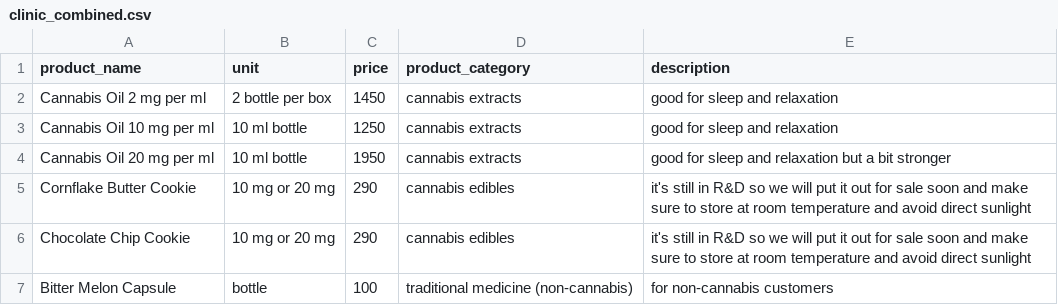
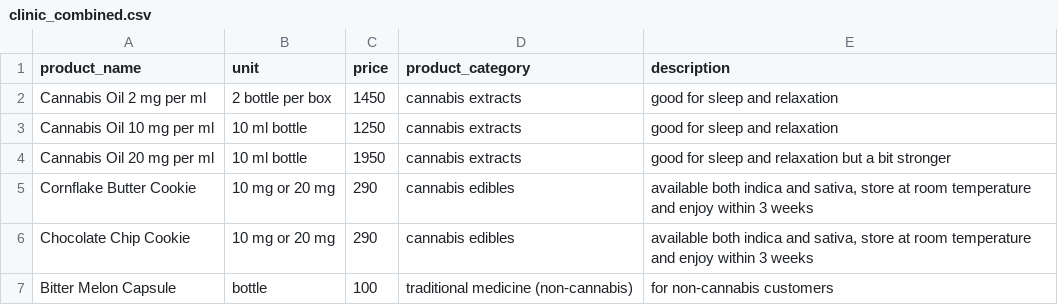
Before and after one commit to shivek-sachdev/virtual-budtender, a CSV file: clinic_combined.csv, drawn as a sheet.

Commit message:
updated data

```diff
--- a/clinic_combined.csv
+++ b/clinic_combined.csv
@@ -4,4 +4,4 @@ Cannabis Oil 10 mg per ml,10 ml bottle,1250,cannabis extracts,good for sleep and
 Cannabis Oil 20 mg per ml,10 ml bottle,1950,cannabis extracts,good for sleep and relaxation but a bit stronger
-Cornflake Butter Cookie,10 mg or 20 mg,290,cannabis edibles,it's still in R&D so we will put it out for sale soon and make sure to store at room temperature and avoid direct sunlight
-Chocolate Chip Cookie,10 mg or 20 mg,290,cannabis edibles,it's still in R&D so we will put it out for sale soon and make sure to store at room temperature and avoid direct sunlight
+Cornflake Butter Cookie,10 mg or 20 mg,290,cannabis edibles,"available both indica and sativa, store at room temperature and enjoy within 3 weeks"
+Chocolate Chip Cookie,10 mg or 20 mg,290,cannabis edibles,"available both indica and sativa, store at room temperature and enjoy within 3 weeks"
 Bitter Melon Capsule,bottle,100,traditional medicine (non-cannabis),for non-cannabis customers
```
